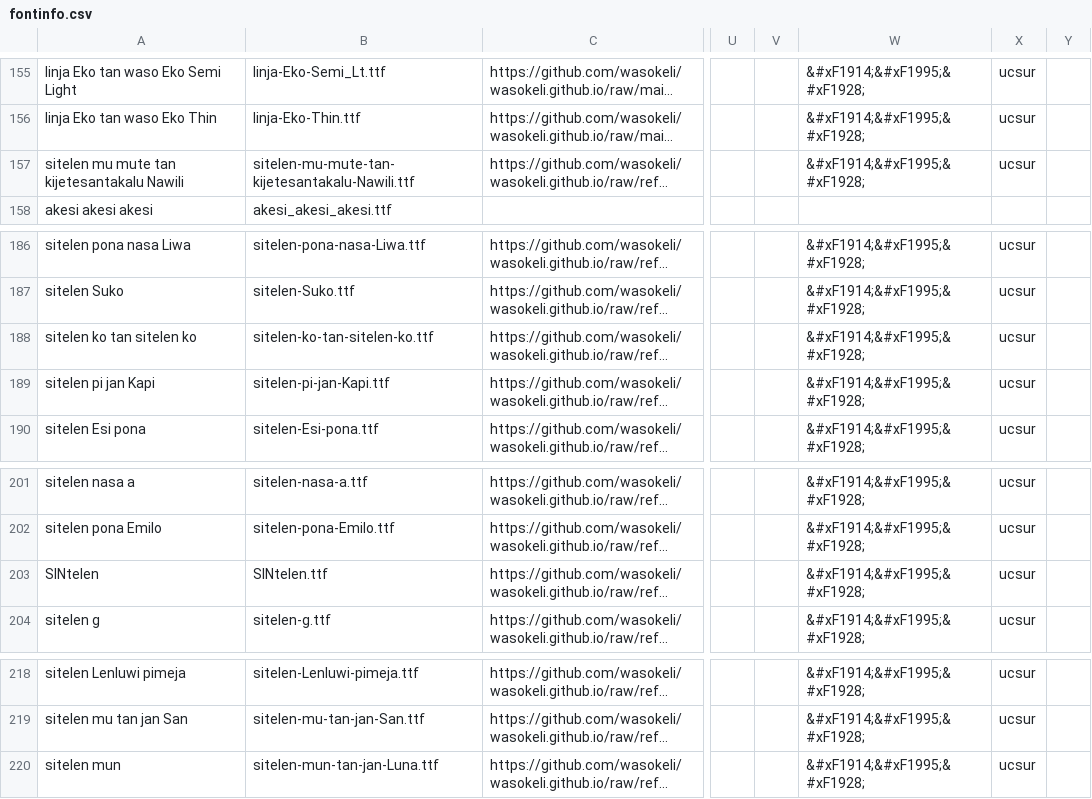
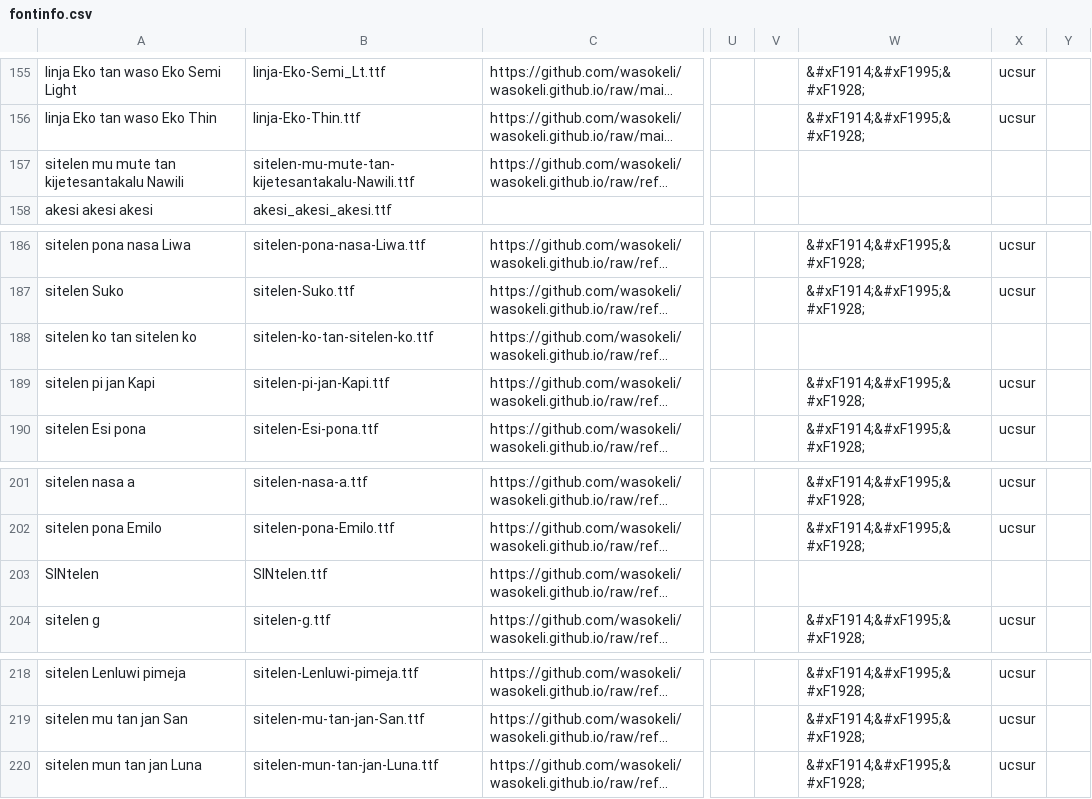
Before and after one commit to RetSamys/toki-pona-glyphs, a CSV file: sona/fontinfo.csv, drawn as a sheet; only a part is shown, gaps mark what is left out; long unchanged cells end in …; the diff covers the shown part only; the diff names each change by its address in the sheet, - before the commit and + after, or states it on an @@ line.

```diff
--- a/sona/fontinfo.csv
+++ b/sona/fontinfo.csv
-W157: &#xF1914;&#xF1995;&#xF1928;
+W157: (empty)
-X157: ucsur
+X157: (empty)
-W188: &#xF1914;&#xF1995;&#xF1928;
+W188: (empty)
-X188: ucsur
+X188: (empty)
-W203: &#xF1914;&#xF1995;&#xF1928;
+W203: (empty)
-X203: ucsur
+X203: (empty)
-A220: sitelen mun
+A220: sitelen mun tan jan Luna
```
Also changed, not shown: 10 edited cells elsewhere in this file.
